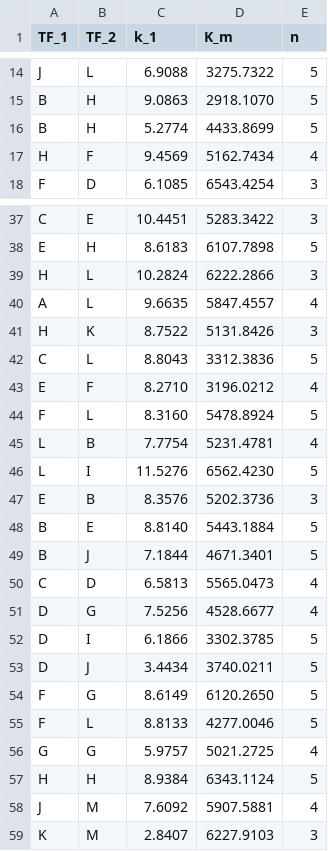
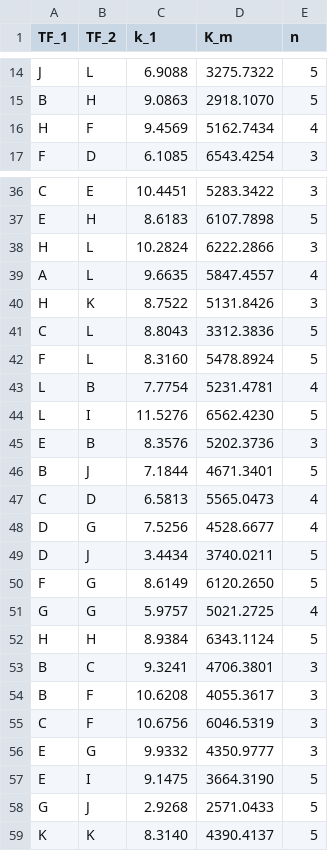
Before and after one commit to FelixAkk/synthbio, a CSV file: instruction/example_circuits/csv/and.csv, drawn as a sheet; only a part is shown, gaps mark what is left out.

```diff
--- a/instruction/example_circuits/csv/and.csv
+++ b/instruction/example_circuits/csv/and.csv
@@ -15,3 +15,2 @@ J,L,6.9088,3275.7322,5
 B,H,9.0863,2918.1070,5
-B,H,5.2774,4433.8699,5
 H,F,9.4569,5162.7434,4
@@ -42,3 +41,2 @@ H,K,8.7522,5131.8426,3
 C,L,8.8043,3312.3836,5
-E,F,8.2710,3196.0212,4
 F,L,8.3160,5478.8924,5
@@ -47,3 +45,2 @@ L,I,11.5276,6562.4230,5
 E,B,8.3576,5202.3736,3
-B,E,8.8140,5443.1884,5
 B,J,7.1844,4671.3401,5
@@ -51,9 +48,12 @@ C,D,6.5813,5565.0473,4
 D,G,7.5256,4528.6677,4
-D,I,6.1866,3302.3785,5
 D,J,3.4434,3740.0211,5
 F,G,8.6149,6120.2650,5
-F,L,8.8133,4277.0046,5
 G,G,5.9757,5021.2725,4
 H,H,8.9384,6343.1124,5
-J,M,7.6092,5907.5881,4
-K,M,2.8407,6227.9103,3
+B,C,9.3241,4706.3801,3
+B,F,10.6208,4055.3617,3
+C,F,10.6756,6046.5319,3
+E,G,9.9332,4350.9777,3
+E,I,9.1475,3664.3190,5
+G,J,2.9268,2571.0433,5
+K,K,8.3140,4390.4137,5
```
Also changed, not shown: program/WEB-INF/data/biobricks/2012-06-07/and.csv, 4 other files.
